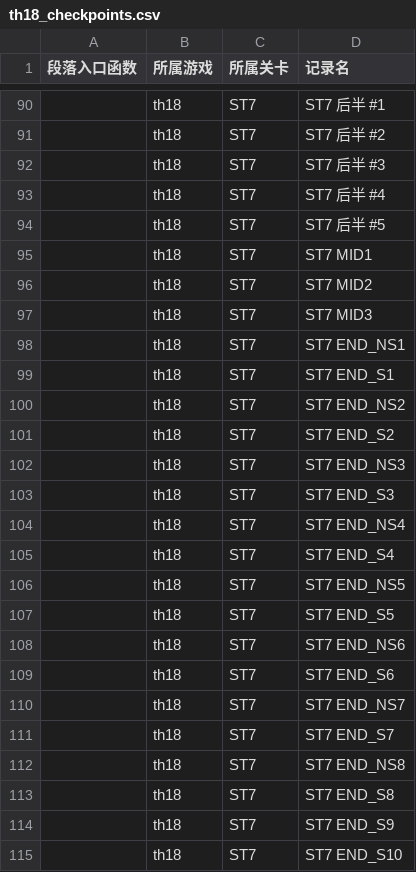
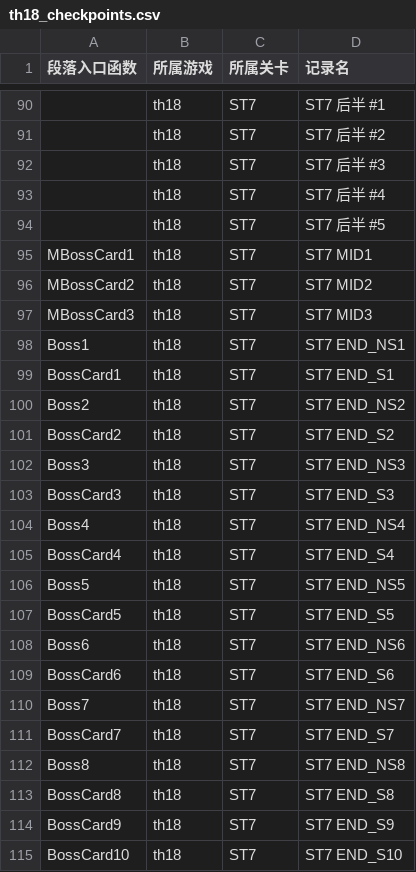
Before and after one commit to linxunan1437/thprac, a CSV file: docs/logger/th18_checkpoints.csv, drawn as a sheet; only a part is shown, gaps mark what is left out; the diff covers the shown part only.

```diff
--- a/docs/logger/th18_checkpoints.csv
+++ b/docs/logger/th18_checkpoints.csv
@@ -94,22 +94,22 @@
 ,th18,ST7,ST7 后半 #5
-,th18,ST7,ST7 MID1
-,th18,ST7,ST7 MID2
-,th18,ST7,ST7 MID3
-,th18,ST7,ST7 END_NS1
-,th18,ST7,ST7 END_S1
-,th18,ST7,ST7 END_NS2
-,th18,ST7,ST7 END_S2
-,th18,ST7,ST7 END_NS3
-,th18,ST7,ST7 END_S3
-,th18,ST7,ST7 END_NS4
-,th18,ST7,ST7 END_S4
-,th18,ST7,ST7 END_NS5
-,th18,ST7,ST7 END_S5
-,th18,ST7,ST7 END_NS6
-,th18,ST7,ST7 END_S6
-,th18,ST7,ST7 END_NS7
-,th18,ST7,ST7 END_S7
-,th18,ST7,ST7 END_NS8
-,th18,ST7,ST7 END_S8
-,th18,ST7,ST7 END_S9
-,th18,ST7,ST7 END_S10
+MBossCard1,th18,ST7,ST7 MID1
+MBossCard2,th18,ST7,ST7 MID2
+MBossCard3,th18,ST7,ST7 MID3
+Boss1,th18,ST7,ST7 END_NS1
+BossCard1,th18,ST7,ST7 END_S1
+Boss2,th18,ST7,ST7 END_NS2
+BossCard2,th18,ST7,ST7 END_S2
+Boss3,th18,ST7,ST7 END_NS3
+BossCard3,th18,ST7,ST7 END_S3
+Boss4,th18,ST7,ST7 END_NS4
+BossCard4,th18,ST7,ST7 END_S4
+Boss5,th18,ST7,ST7 END_NS5
+BossCard5,th18,ST7,ST7 END_S5
+Boss6,th18,ST7,ST7 END_NS6
+BossCard6,th18,ST7,ST7 END_S6
+Boss7,th18,ST7,ST7 END_NS7
+BossCard7,th18,ST7,ST7 END_S7
+Boss8,th18,ST7,ST7 END_NS8
+BossCard8,th18,ST7,ST7 END_S8
+BossCard9,th18,ST7,ST7 END_S9
+BossCard10,th18,ST7,ST7 END_S10
```
Also changed, not shown: 44 edited cells elsewhere in this file, docs/logger/th14_checkpoints.csv, docs/logger/th15_checkpoints.csv, 12 other files.
